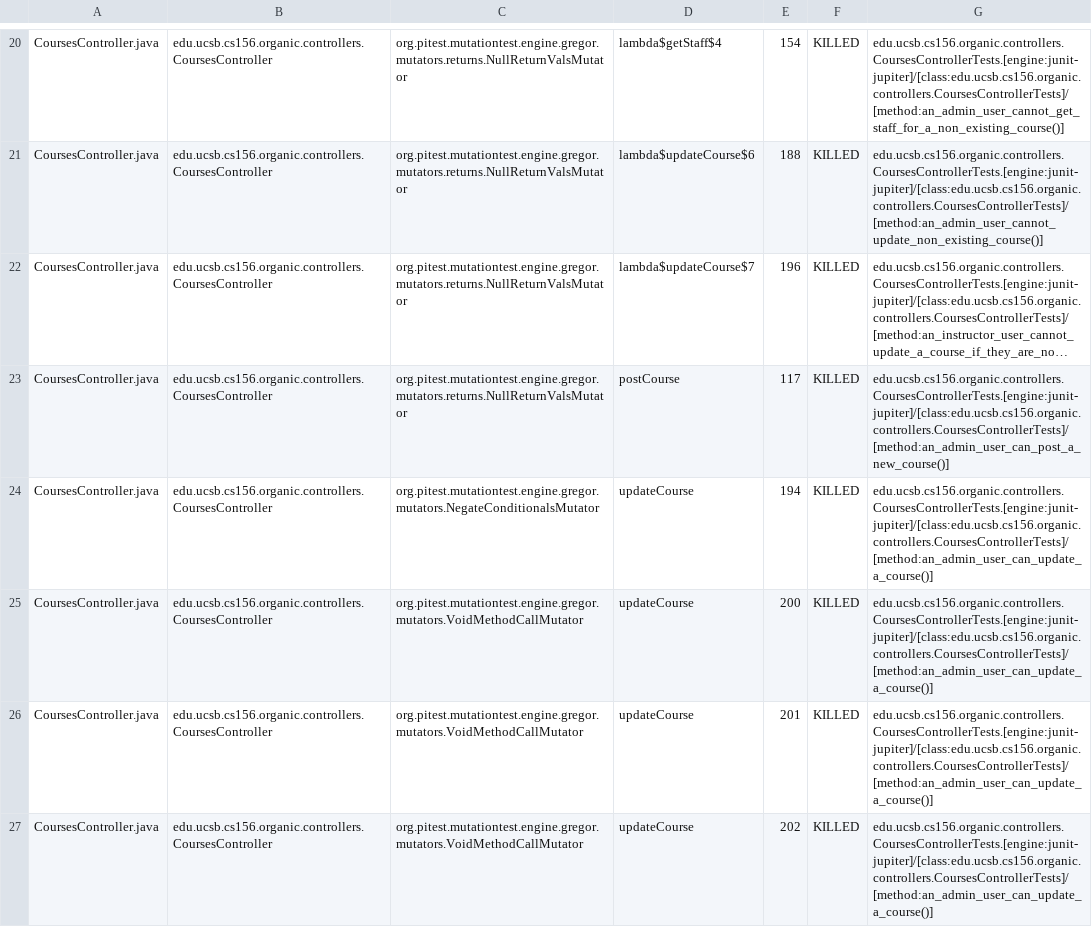
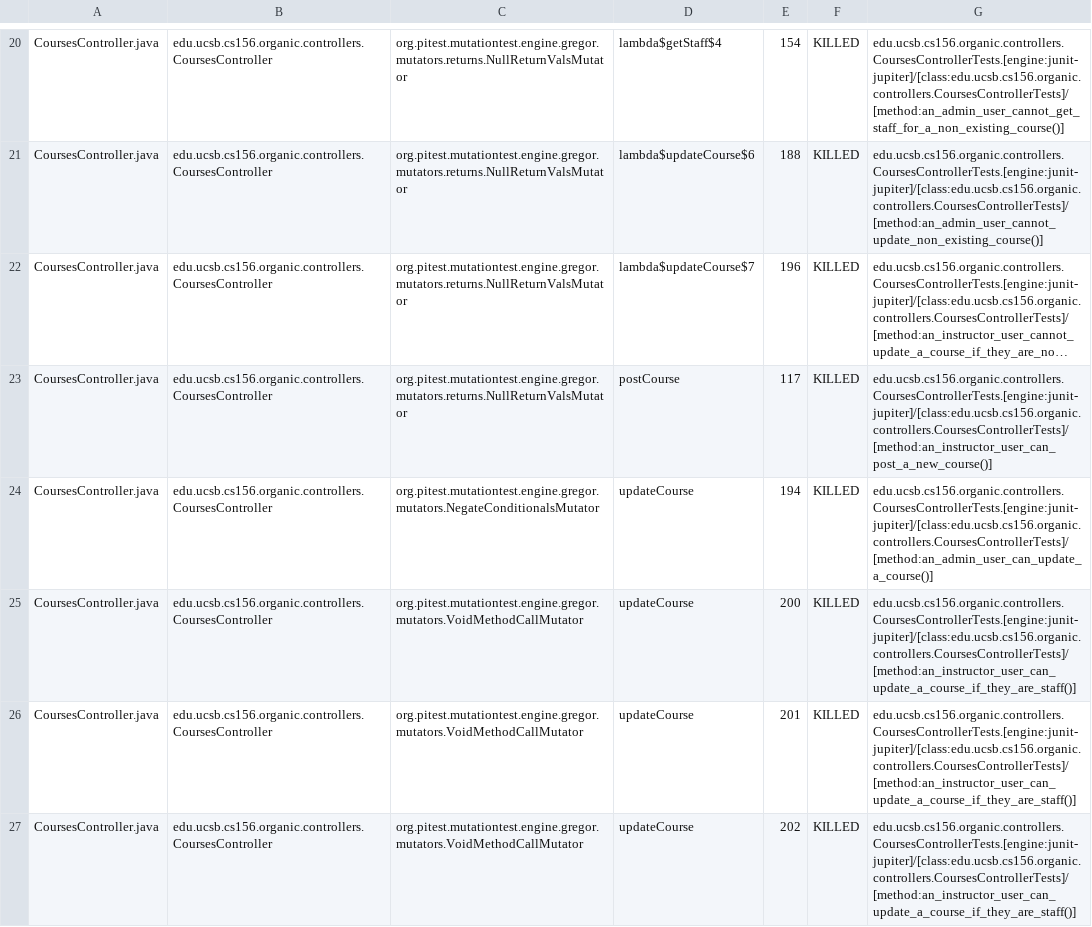
Before and after one commit to ucsb-cs156-w24/proj-organic-w24-6pm-4, a CSV file: prs/76/pitest/mutations.csv, drawn as a sheet; only a part is shown, gaps mark what is left out; long unchanged cells end in …; the diff covers the shown part only; the diff names each change by its address in the sheet, - before the commit and + after, or states it on an @@ line.

Commit message:
Deploying to gh-pages from @ ucsb-cs156-w24/proj-organic-w24-6pm-4@556733f178d329f31068643da7621281a7009660 🚀

```diff
--- a/prs/76/pitest/mutations.csv
+++ b/prs/76/pitest/mutations.csv
-G23: edu.ucsb.cs156.organic.controllers.CoursesControllerTests.[engine:junit-jupiter]/[class:edu.ucsb.cs156.organic.controllers.CoursesControllerTests]/[method:an_admin_user_can_post_a_new_course()]
+G23: edu.ucsb.cs156.organic.controllers.CoursesControllerTests.[engine:junit-jupiter]/[class:edu.ucsb.cs156.organic.controllers.CoursesControllerTests]/[method:an_instructor_user_can_post_a_new_course()]
-G25:G27: edu.ucsb.cs156.organic.controllers.CoursesControllerTests.[engine:junit-jupiter]/[class:edu.ucsb.cs156.organic.controllers.CoursesControllerTests]/[method:an_admin_user_can_update_a_course()]
+G25:G27: edu.ucsb.cs156.organic.controllers.CoursesControllerTests.[engine:junit-jupiter]/[class:edu.ucsb.cs156.organic.controllers.CoursesControllerTests]/[method:an_instructor_user_can_update_a_course_if_they_are_staff()]
```
Also changed, not shown: 12 edited cells elsewhere in this file, 16 other files.
